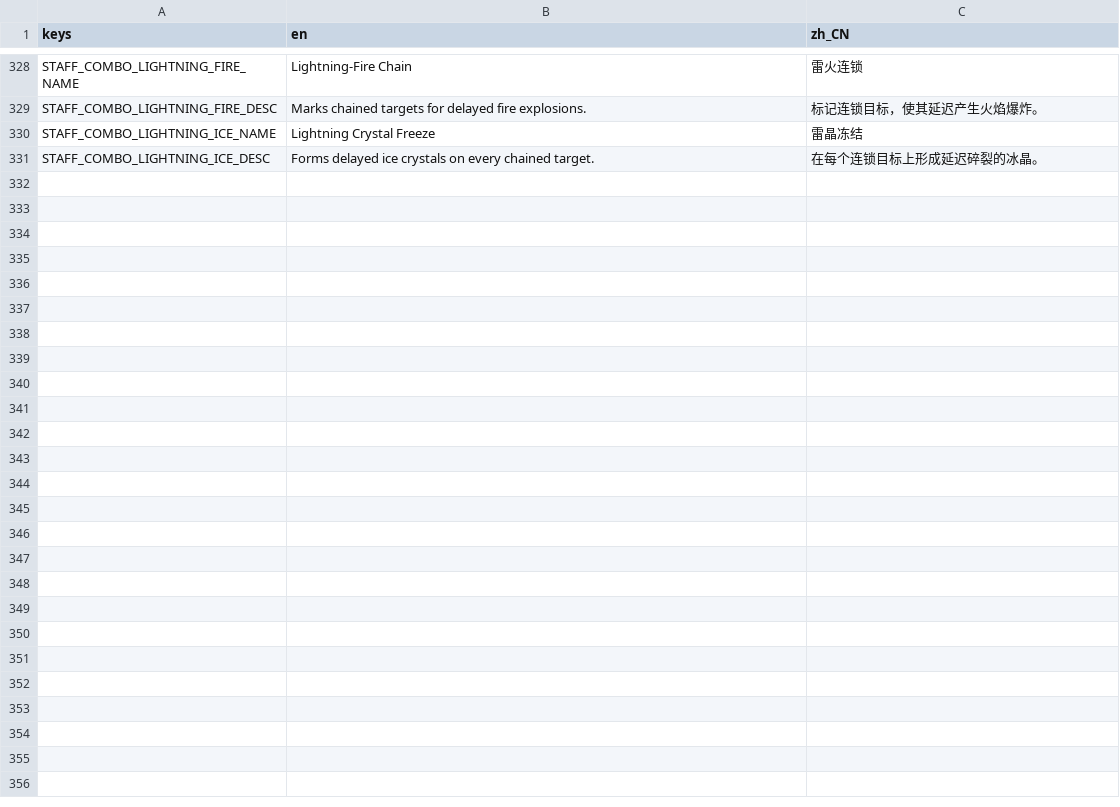
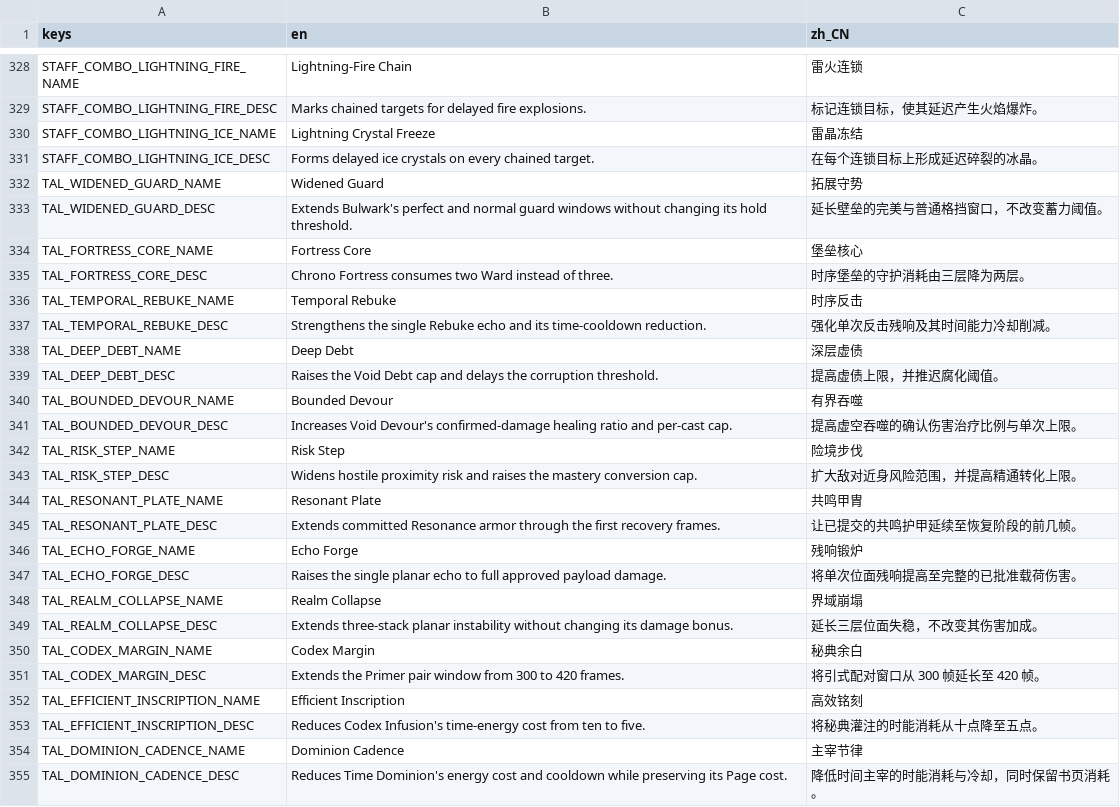
Before and after one commit to songscholar/PlaneWalker, a CSV file: data/content_packs/base/localization/translations.csv, drawn as a sheet; only a part is shown, gaps mark what is left out.

```diff
--- a/data/content_packs/base/localization/translations.csv
+++ b/data/content_packs/base/localization/translations.csv
@@ -331 +331,25 @@ keys,en,zh_CN
 "STAFF_COMBO_LIGHTNING_ICE_DESC","Forms delayed ice crystals on every chained target.","在每个连锁目标上形成延迟碎裂的冰晶。"
+"TAL_WIDENED_GUARD_NAME","Widened Guard","拓展守势"
+"TAL_WIDENED_GUARD_DESC","Extends Bulwark's perfect and normal guard windows without changing its hold threshold.","延长壁垒的完美与普通格挡窗口，不改变蓄力阈值。"
+"TAL_FORTRESS_CORE_NAME","Fortress Core","堡垒核心"
+"TAL_FORTRESS_CORE_DESC","Chrono Fortress consumes two Ward instead of three.","时序堡垒的守护消耗由三层降为两层。"
+"TAL_TEMPORAL_REBUKE_NAME","Temporal Rebuke","时序反击"
+"TAL_TEMPORAL_REBUKE_DESC","Strengthens the single Rebuke echo and its time-cooldown reduction.","强化单次反击残响及其时间能力冷却削减。"
+"TAL_DEEP_DEBT_NAME","Deep Debt","深层虚债"
+"TAL_DEEP_DEBT_DESC","Raises the Void Debt cap and delays the corruption threshold.","提高虚债上限，并推迟腐化阈值。"
+"TAL_BOUNDED_DEVOUR_NAME","Bounded Devour","有界吞噬"
+"TAL_BOUNDED_DEVOUR_DESC","Increases Void Devour's confirmed-damage healing ratio and per-cast cap.","提高虚空吞噬的确认伤害治疗比例与单次上限。"
+"TAL_RISK_STEP_NAME","Risk Step","险境步伐"
+"TAL_RISK_STEP_DESC","Widens hostile proximity risk and raises the mastery conversion cap.","扩大敌对近身风险范围，并提高精通转化上限。"
+"TAL_RESONANT_PLATE_NAME","Resonant Plate","共鸣甲胄"
+"TAL_RESONANT_PLATE_DESC","Extends committed Resonance armor through the first recovery frames.","让已提交的共鸣护甲延续至恢复阶段的前几帧。"
+"TAL_ECHO_FORGE_NAME","Echo Forge","残响锻炉"
+"TAL_ECHO_FORGE_DESC","Raises the single planar echo to full approved payload damage.","将单次位面残响提高至完整的已批准载荷伤害。"
+"TAL_REALM_COLLAPSE_NAME","Realm Collapse","界域崩塌"
+"TAL_REALM_COLLAPSE_DESC","Extends three-stack planar instability without changing its damage bonus.","延长三层位面失稳，不改变其伤害加成。"
+"TAL_CODEX_MARGIN_NAME","Codex Margin","秘典余白"
+"TAL_CODEX_MARGIN_DESC","Extends the Primer pair window from 300 to 420 frames.","将引式配对窗口从 300 帧延长至 420 帧。"
+"TAL_EFFICIENT_INSCRIPTION_NAME","Efficient Inscription","高效铭刻"
+"TAL_EFFICIENT_INSCRIPTION_DESC","Reduces Codex Infusion's time-energy cost from ten to five.","将秘典灌注的时能消耗从十点降至五点。"
+"TAL_DOMINION_CADENCE_NAME","Dominion Cadence","主宰节律"
+"TAL_DOMINION_CADENCE_DESC","Reduces Time Dominion's energy cost and cooldown while preserving its Page cost.","降低时间主宰的时能消耗与冷却，同时保留书页消耗。"
```
Also changed, not shown: data/localization/translations.csv, 22 other files.
